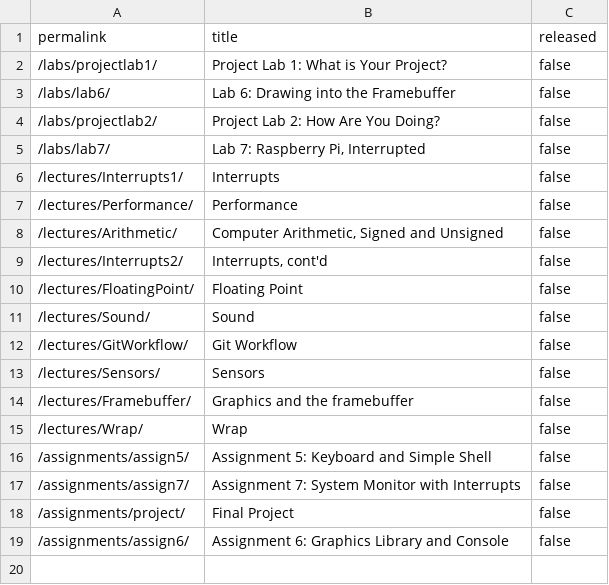
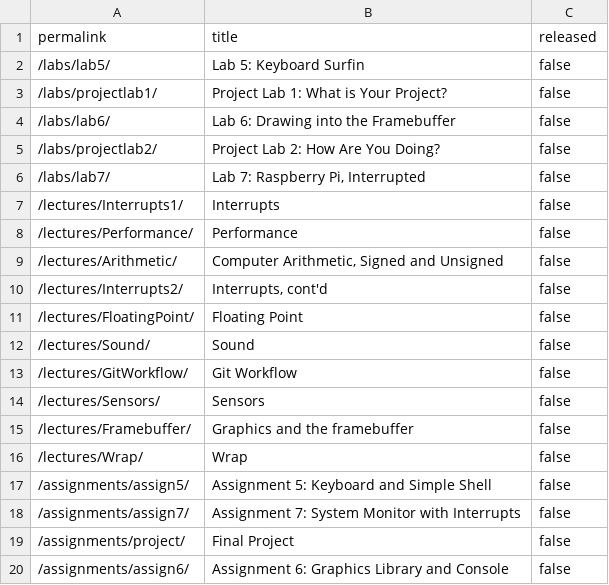
Before and after one commit to ElasticBottle/Stanford-CS107E, a CSV file: _data/unreleased.csv, drawn as a sheet; the diff names each change by its address in the sheet, - before the commit and + after, or states it on an @@ line.

```diff
--- a/_data/unreleased.csv
+++ b/_data/unreleased.csv
+row 2: /labs/lab5/ | Lab 5: Keyboard Surfin | false
```
Also changed, not shown: 21 other files.
